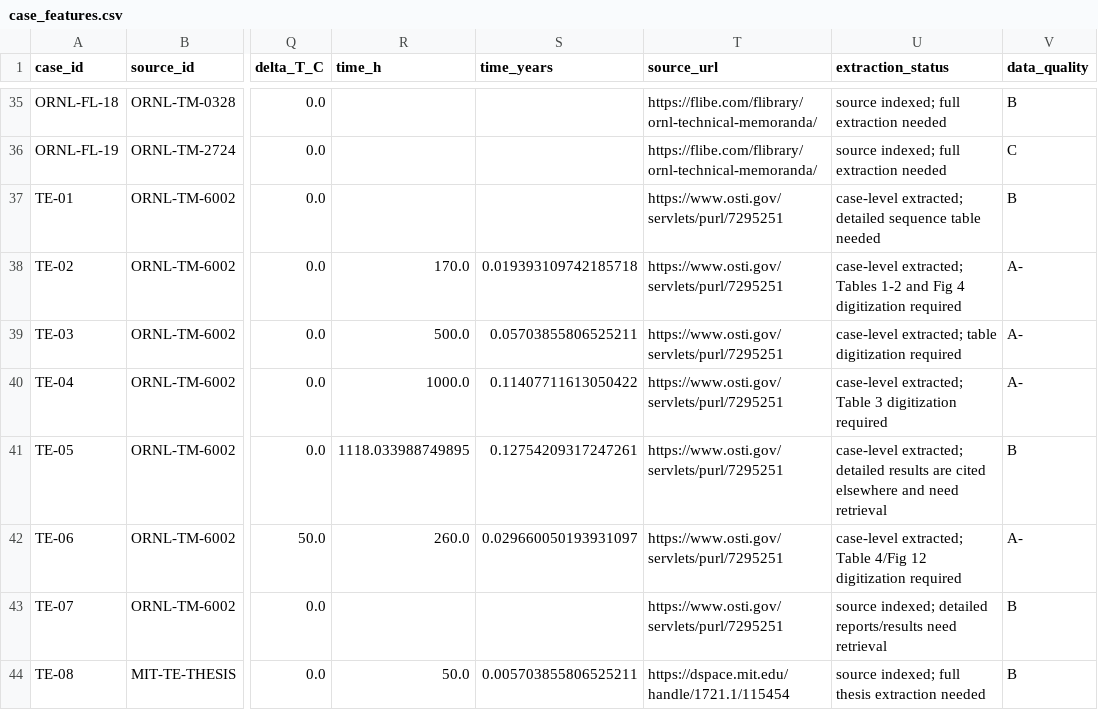
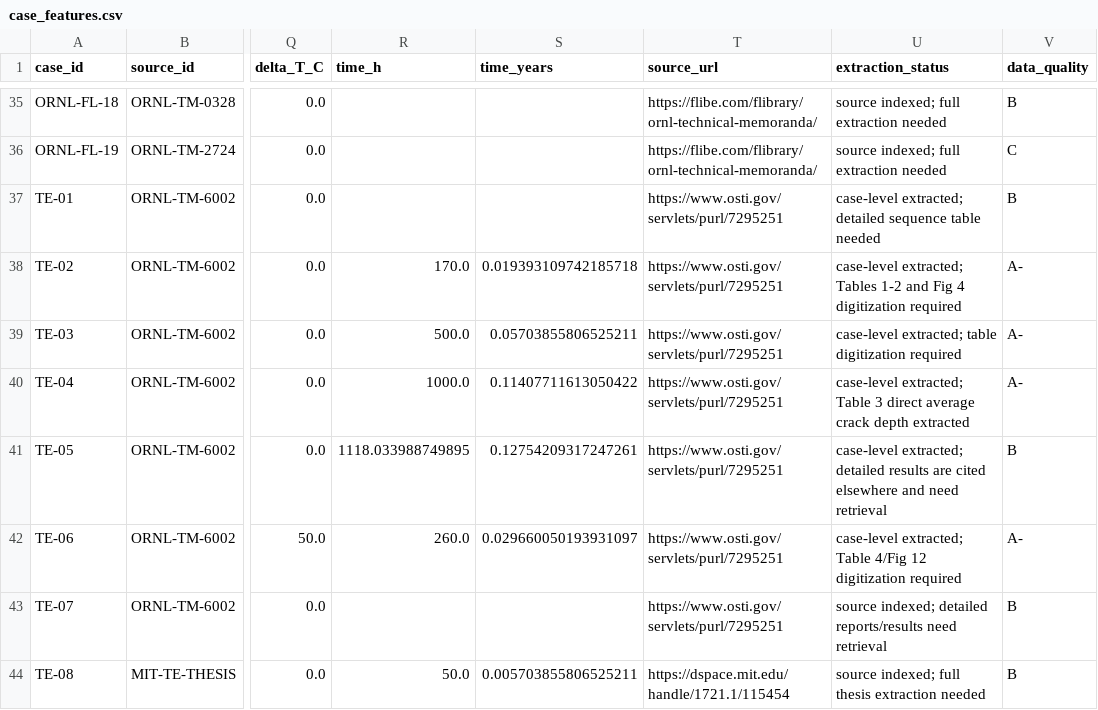
Before and after one commit to tanoret/open_pronghorn, a CSV file: validation/corrosion/calibration/reference/case_features.csv, drawn as a sheet; only a part is shown, gaps mark what is left out; the diff names each change by its address in the sheet, - before the commit and + after, or states it on an @@ line.

```diff
--- a/validation/corrosion/calibration/reference/case_features.csv
+++ b/validation/corrosion/calibration/reference/case_features.csv
-U40 (extraction_status): …Table 3 digitization required
+U40 (extraction_status): …Table 3 direct average crack depth extracted
```
Also changed, not shown: validation/corrosion/calibration/reference/ncl16_simplified_loop_simulation.csv, validation/corrosion/calibration/reference/targets.csv, 33 other files.
